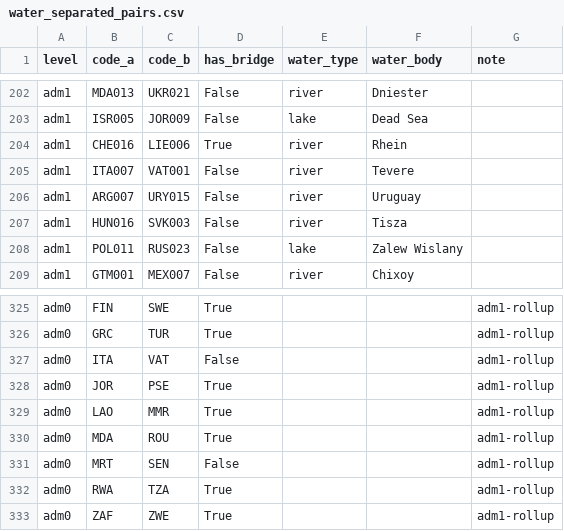
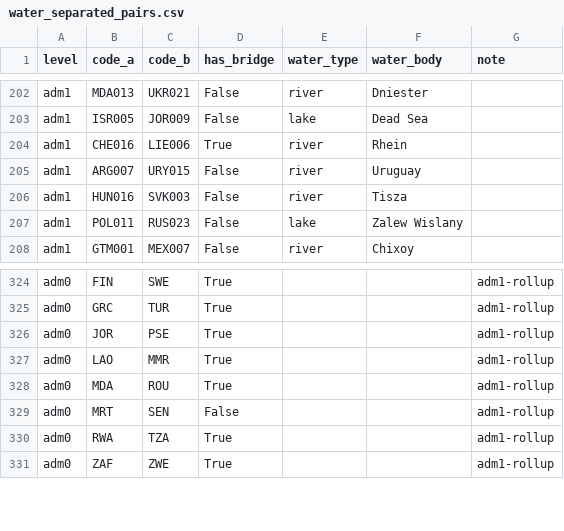
Before and after one commit to Hanshan-XY/MetacouplingLLM, a CSV file: src/metacouplingllm/data/water_separated_pairs.csv, drawn as a sheet; only a part is shown, gaps mark what is left out; the diff names each change by its address in the sheet, - before the commit and + after, or states it on an @@ line.

```diff
--- a/src/metacouplingllm/data/water_separated_pairs.csv
+++ b/src/metacouplingllm/data/water_separated_pairs.csv
-row 205: adm1 | ITA007 | VAT001 | False | river | Tevere
-row 327: adm0 | ITA | VAT | False |  |  | adm1-rollup
```
Also changed, not shown: 7 other files.
